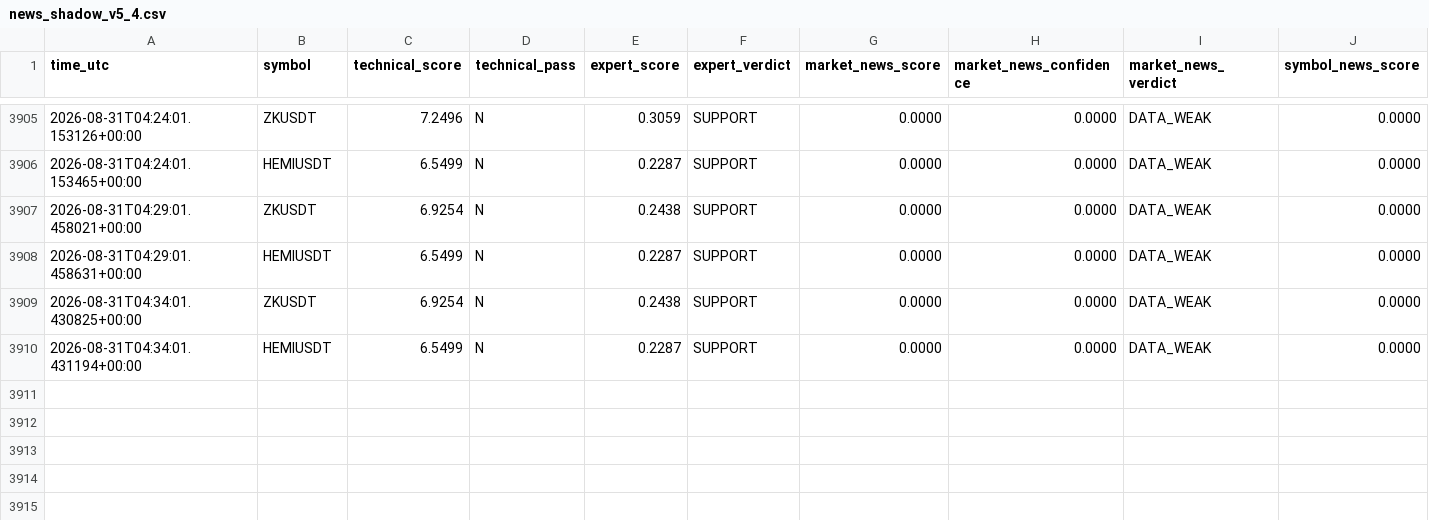
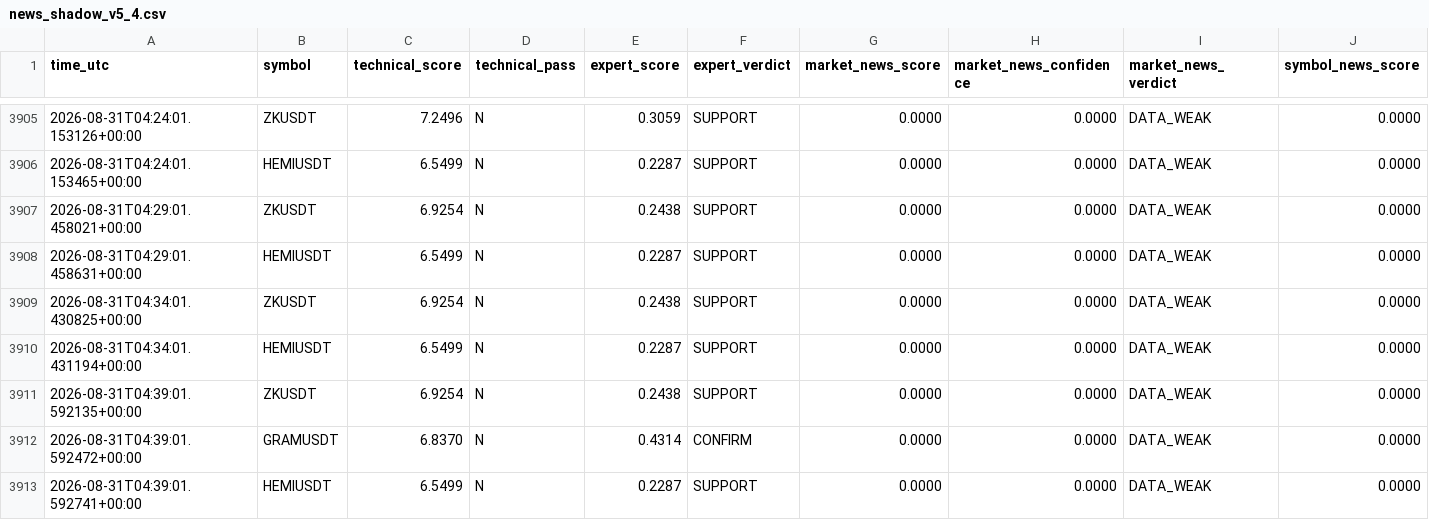
Before and after one commit to mrmatinbolandnazar-web/crypto-paper-bot, a CSV file: vps_reports/news_shadow_v5_4.csv, drawn as a sheet; only a part is shown, gaps mark what is left out; rows hold the shown columns only; the diff names each change by its address in the sheet, - before the commit and + after, or states it on an @@ line.

```diff
--- a/vps_reports/news_shadow_v5_4.csv
+++ b/vps_reports/news_shadow_v5_4.csv
+row 3911: 2026-08-31T04:39:01.592135+00:00 | ZKUSDT | 6.9254 | N | 0.2438 | SUPPORT | 0.0000 | 0.0000 | DATA_WEAK | 0.0000
+row 3912: 2026-08-31T04:39:01.592472+00:00 | GRAMUSDT | 6.8370 | N | 0.4314 | CONFIRM | 0.0000 | 0.0000 | DATA_WEAK | 0.0000
+row 3913: 2026-08-31T04:39:01.592741+00:00 | HEMIUSDT | 6.5499 | N | 0.2287 | SUPPORT | 0.0000 | 0.0000 | DATA_WEAK | 0.0000
```
Also changed, not shown: vps_reports/expert_shadow_v5_3.csv, 8 other files.
